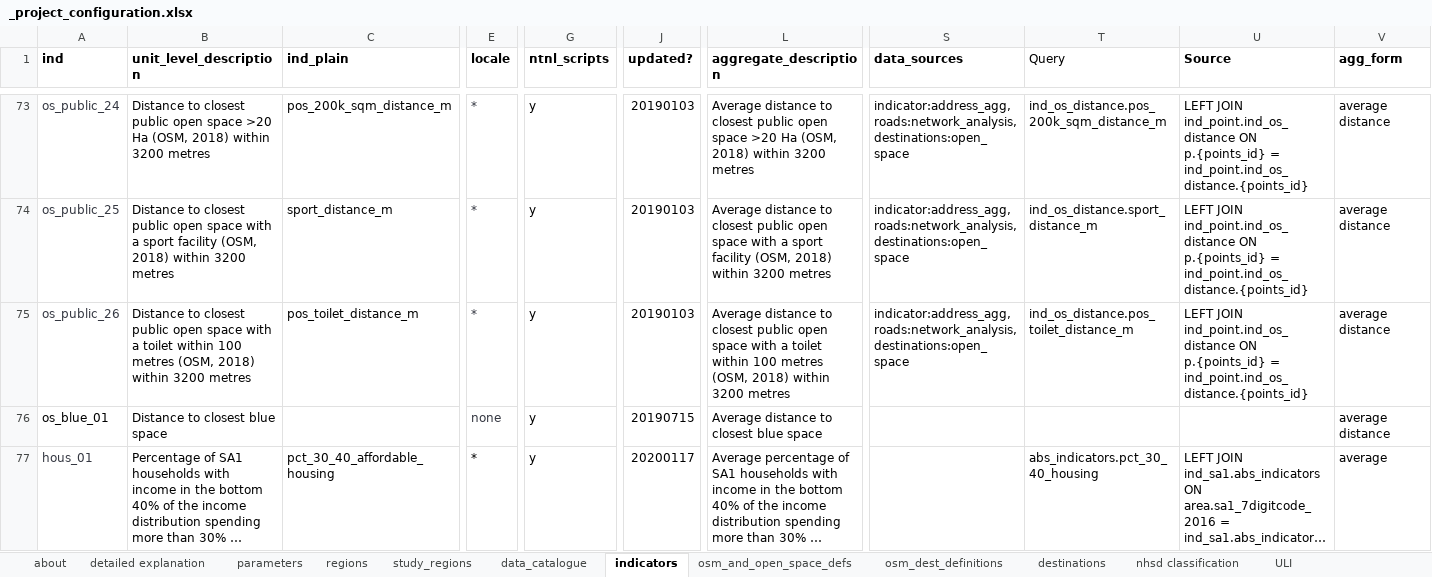
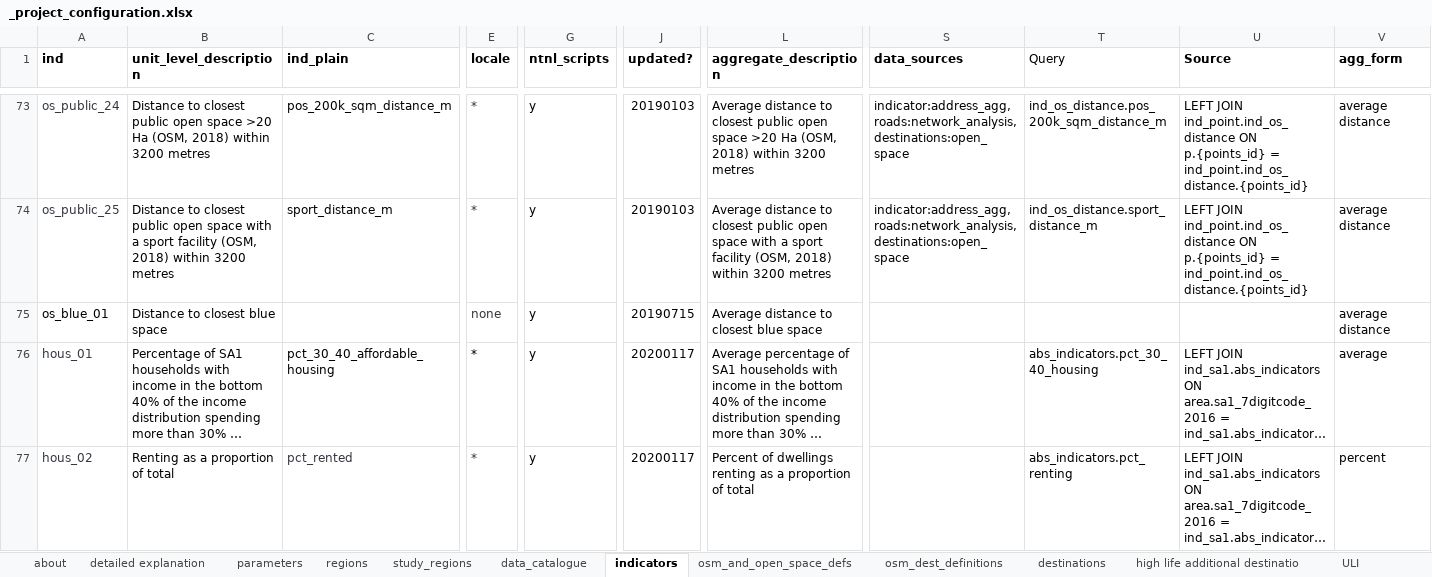
Before and after one commit to healthy-liveable-cities/australian-national-liveability-study, an Excel workbook: _project_configuration.xlsx, sheet indicators, drawn as a sheet; only a part is shown, gaps mark what is left out; the shorter side is filled out with more unchanged rows; long unchanged cells end in …; values as stored, in another font and other column widths than the file's, no borders; rows hold the shown columns only; the diff names each change by its address in the sheet, - before the commit and + after, or states it on an @@ line.

```diff
--- a/_project_configuration.xlsx (sheet indicators)
+++ b/_project_configuration.xlsx (sheet indicators)
-sheet tab: nhsd classification
+sheet tab: high life additional destinatio
-row 75: os_public_26 | Distance to closest public open space with a toilet within 100 metres (OSM, 2018) within 3200 metres | pos_toilet_distance_m | * | y | 20190103 | Average distance to closest public open space with a toilet within 100 metres (OSM, 2018) within 3200 metres | indicator:address_agg,roads:network_analysis,destinations:open_space | ind_os_distance.pos_toilet_distance_m | LEFT JOIN ind_point.ind_os_distance ON p.{points_id} = ind_point.ind_os_distance.{points_id} | average distance
```
Also changed, not shown: sheet osm_dest_definitions, sheet destinations, sheet ULI, 10 other files.
